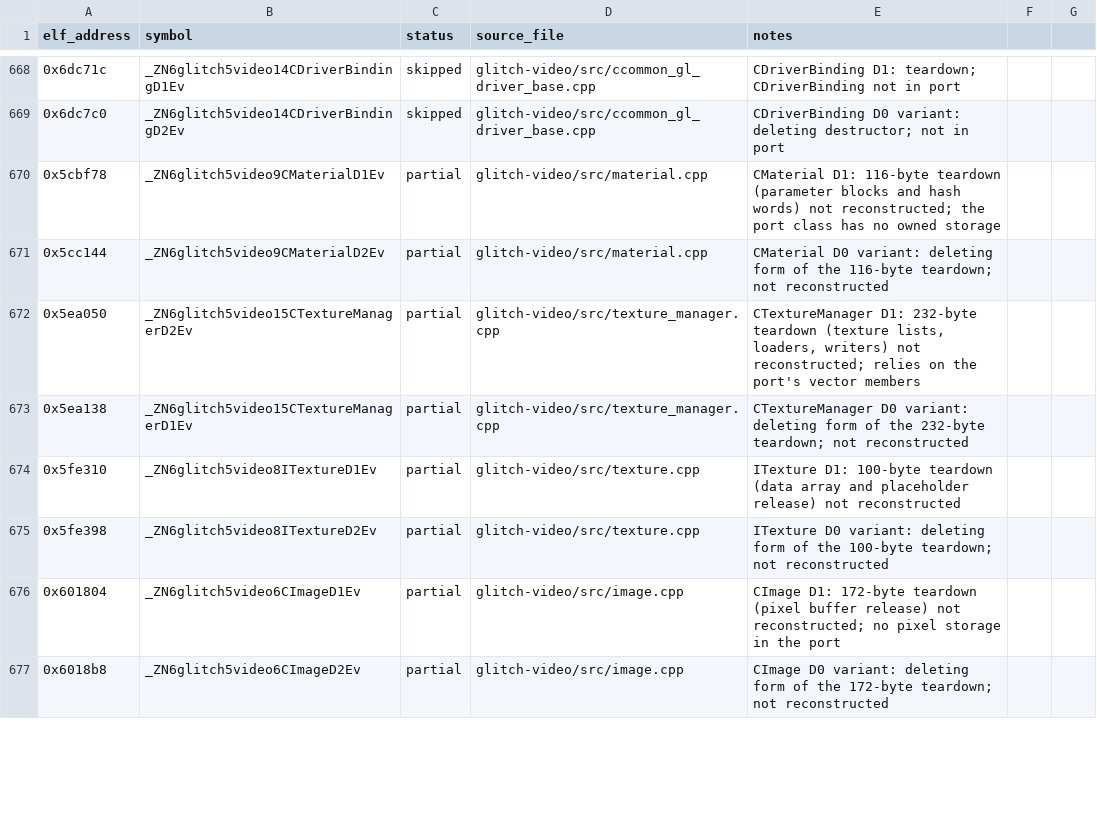
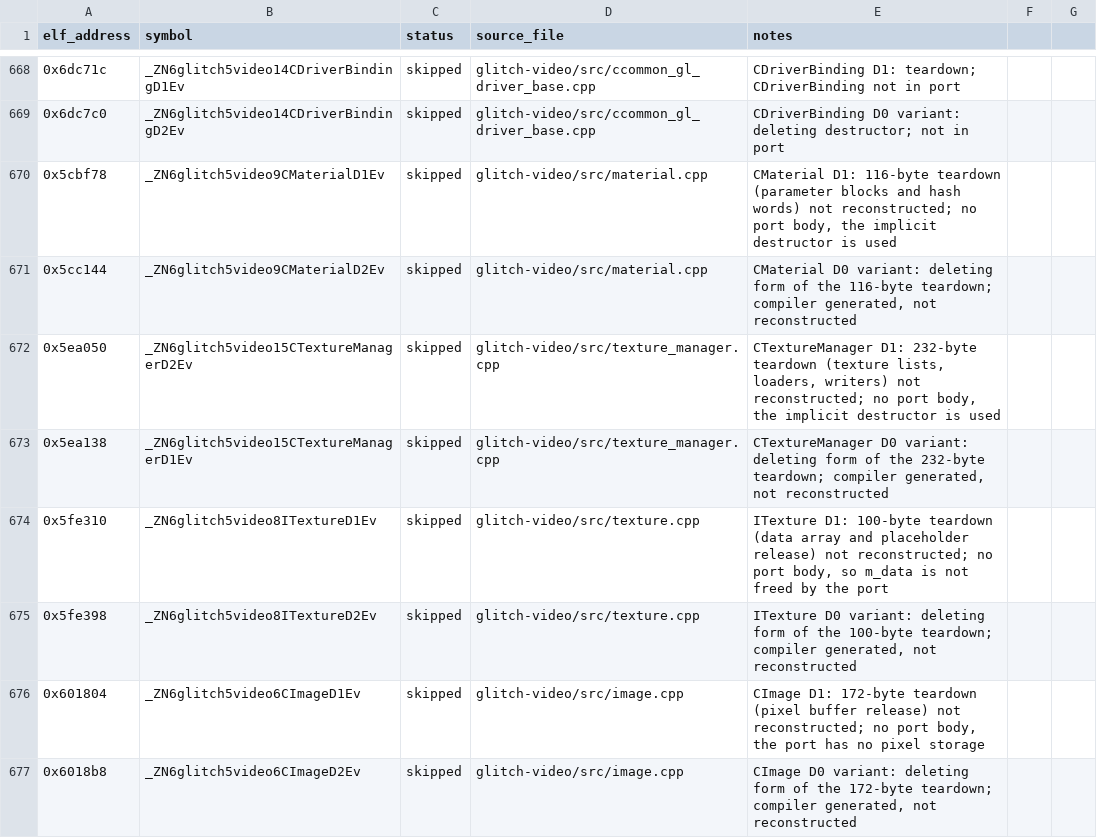
Before and after one commit to Noamcelermajer/DH_sc, a CSV file: port/decomp-reconstruction/glitch-video/ledger.csv, drawn as a sheet; only a part is shown, gaps mark what is left out; the diff covers the shown part only.

```diff
--- a/port/decomp-reconstruction/glitch-video/ledger.csv
+++ b/port/decomp-reconstruction/glitch-video/ledger.csv
@@ -669,9 +669,9 @@ elf_address,symbol,status,source_file,notes
 0x6dc7c0,_ZN6glitch5video14CDriverBindingD2Ev,skipped,glitch-video/src/ccommon_gl_driver_base.cpp,CDriverBinding D0 variant: deleting destructor; not in port
-0x5cbf78,_ZN6glitch5video9CMaterialD1Ev,partial,glitch-video/src/material.cpp,CMaterial D1: 116-byte teardown (parameter blocks and hash words) not reconstructed; the port class has no owned storage
-0x5cc144,_ZN6glitch5video9CMaterialD2Ev,partial,glitch-video/src/material.cpp,CMaterial D0 variant: deleting form of the 116-byte teardown; not reconstructed
-0x5ea050,_ZN6glitch5video15CTextureManagerD2Ev,partial,glitch-video/src/texture_manager.cpp,"CTextureManager D1: 232-byte teardown (texture lists, loaders, writers) not reconstructed; relies on the port's vector members"
-0x5ea138,_ZN6glitch5video15CTextureManagerD1Ev,partial,glitch-video/src/texture_manager.cpp,CTextureManager D0 variant: deleting form of the 232-byte teardown; not reconstructed
-0x5fe310,_ZN6glitch5video8ITextureD1Ev,partial,glitch-video/src/texture.cpp,ITexture D1: 100-byte teardown (data array and placeholder release) not reconstructed
-0x5fe398,_ZN6glitch5video8ITextureD2Ev,partial,glitch-video/src/texture.cpp,ITexture D0 variant: deleting form of the 100-byte teardown; not reconstructed
-0x601804,_ZN6glitch5video6CImageD1Ev,partial,glitch-video/src/image.cpp,CImage D1: 172-byte teardown (pixel buffer release) not reconstructed; no pixel storage in the port
-0x6018b8,_ZN6glitch5video6CImageD2Ev,partial,glitch-video/src/image.cpp,CImage D0 variant: deleting form of the 172-byte teardown; not reconstructed
+0x5cbf78,_ZN6glitch5video9CMaterialD1Ev,skipped,glitch-video/src/material.cpp,"CMaterial D1: 116-byte teardown (parameter blocks and hash words) not reconstructed; no port body, the implicit destructor is used"
+0x5cc144,_ZN6glitch5video9CMaterialD2Ev,skipped,glitch-video/src/material.cpp,"CMaterial D0 variant: deleting form of the 116-byte teardown; compiler generated, not reconstructed"
+0x5ea050,_ZN6glitch5video15CTextureManagerD2Ev,skipped,glitch-video/src/texture_manager.cpp,"CTextureManager D1: 232-byte teardown (texture lists, loaders, writers) not reconstructed; no port body, the implicit destructor is used"
+0x5ea138,_ZN6glitch5video15CTextureManagerD1Ev,skipped,glitch-video/src/texture_manager.cpp,"CTextureManager D0 variant: deleting form of the 232-byte teardown; compiler generated, not reconstructed"
+0x5fe310,_ZN6glitch5video8ITextureD1Ev,skipped,glitch-video/src/texture.cpp,"ITexture D1: 100-byte teardown (data array and placeholder release) not reconstructed; no port body, so m_data is not freed by the port"
+0x5fe398,_ZN6glitch5video8ITextureD2Ev,skipped,glitch-video/src/texture.cpp,"ITexture D0 variant: deleting form of the 100-byte teardown; compiler generated, not reconstructed"
+0x601804,_ZN6glitch5video6CImageD1Ev,skipped,glitch-video/src/image.cpp,"CImage D1: 172-byte teardown (pixel buffer release) not reconstructed; no port body, the port has no pixel storage"
+0x6018b8,_ZN6glitch5video6CImageD2Ev,skipped,glitch-video/src/image.cpp,"CImage D0 variant: deleting form of the 172-byte teardown; compiler generated, not reconstructed"
```
Also changed, not shown: 25 edited cells elsewhere in this file, 1 other file.
